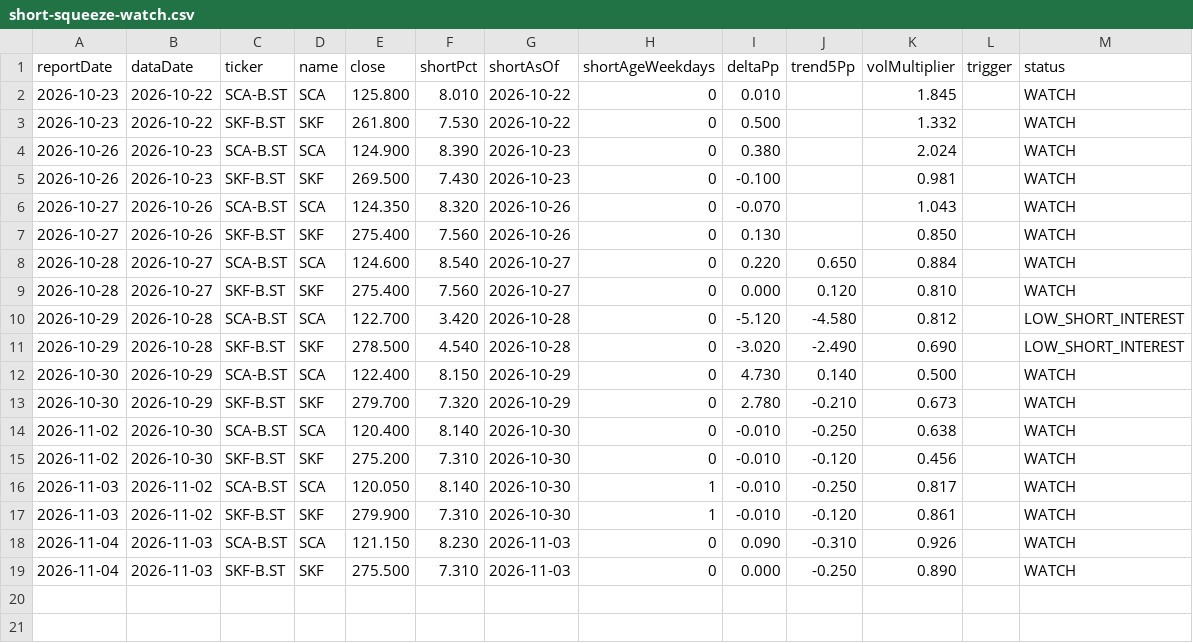
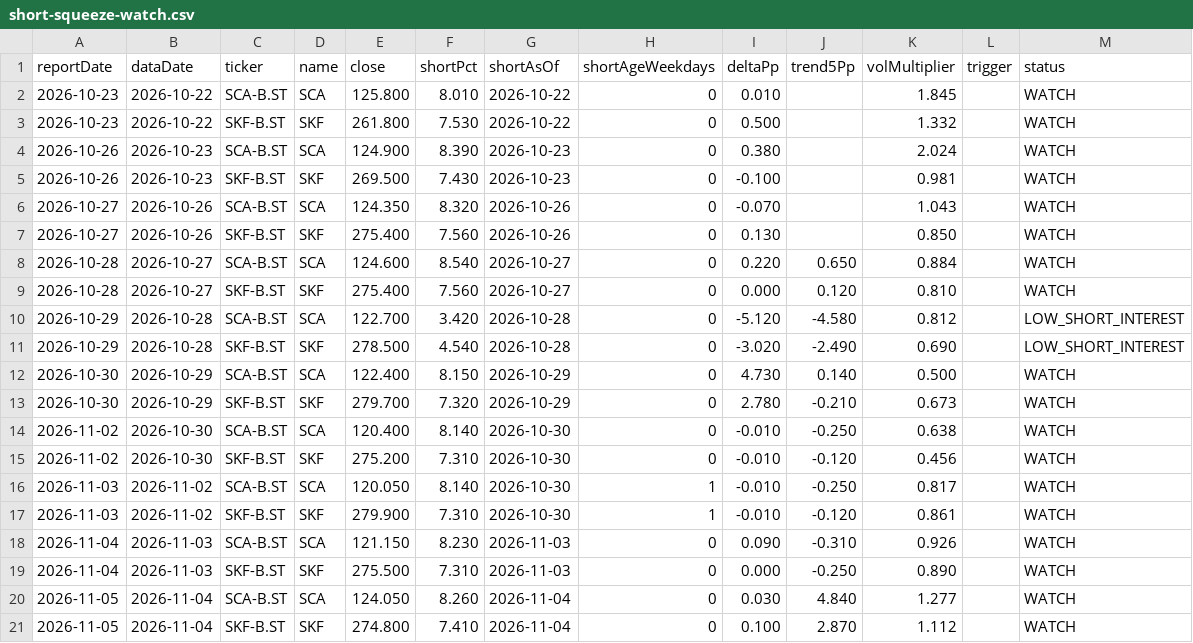
Before and after one commit to alexgianni777-tech/omxs30, a CSV file: short-squeeze-watch.csv, drawn as a sheet.

```diff
--- a/short-squeeze-watch.csv
+++ b/short-squeeze-watch.csv
@@ -19 +19,3 @@ reportDate,dataDate,ticker,name,close,shortPct,shortAsOf,shortAgeWeekdays,deltaP
 2026-11-04,2026-11-03,SKF-B.ST,SKF,275.500,7.310,2026-11-03,0,0.000,-0.250,0.890,,WATCH
+2026-11-05,2026-11-04,SCA-B.ST,SCA,124.050,8.260,2026-11-04,0,0.030,4.840,1.277,,WATCH
+2026-11-05,2026-11-04,SKF-B.ST,SKF,274.800,7.410,2026-11-04,0,0.100,2.870,1.112,,WATCH
```
Also changed, not shown: candidates-log.csv, oraklet-candidates.csv, 2 other files.
